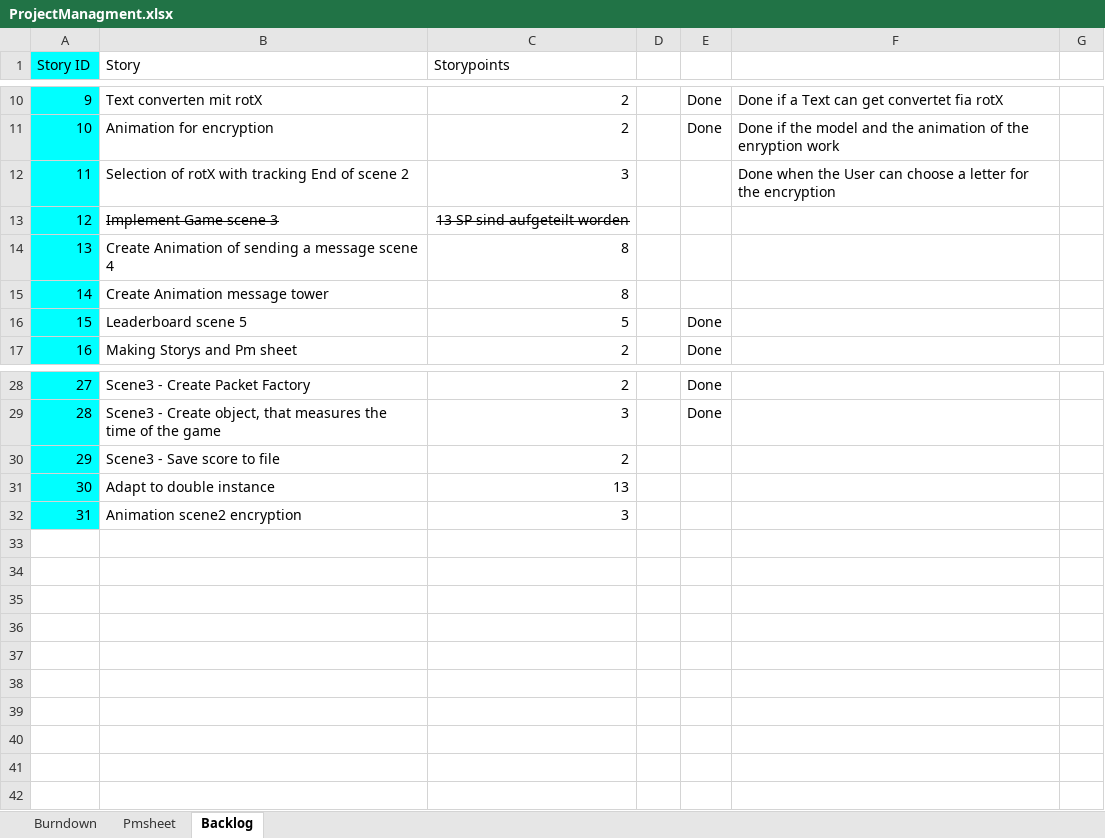
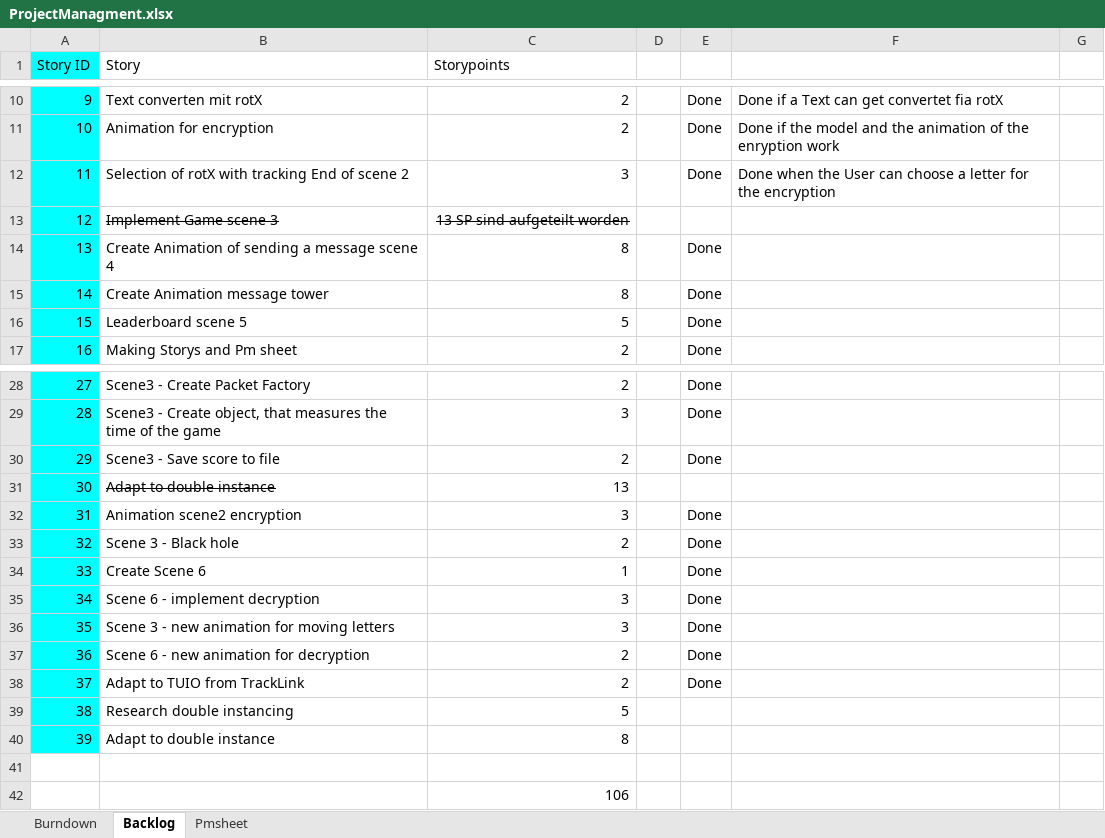
Before and after one commit to MohammedKevin/Horizono, an Excel workbook: Docs/ProjectManagment.xlsx, sheet Backlog, drawn as a sheet; only a part is shown, gaps mark what is left out; values as stored, in another font and other column widths than the file's, no borders; the diff names each change by its address in the sheet, - before the commit and + after, or states it on an @@ line.

```diff
--- a/Docs/ProjectManagment.xlsx (sheet Backlog)
+++ b/Docs/ProjectManagment.xlsx (sheet Backlog)
@@ sheet tab order changed: Burndown | Backlog | Pmsheet @@
-E12: (empty)
+E12: Done
-E14:E15: (empty)
+E14:E15: Done
-E30: (empty)
+E30: Done
-B31 strikethrough: off
+B31 strikethrough: on
-E32: (empty)
+E32: Done
+row 33: 32 | Scene 3 - Black hole | 2 |  | Done
+row 34: 33 | Create Scene 6 | 1 |  | Done
+row 35: 34 | Scene 6 - implement decryption | 3 |  | Done
+row 36: 35 | Scene 3 - new animation for moving letters | 3 |  | Done
+row 37: 36 | Scene 6 - new animation for decryption | 2 |  | Done
+row 38: 37 | Adapt to TUIO from TrackLink | 2 |  | Done
+row 39: 38 | Research double instancing | 5
+row 40: 39 | Adapt to double instance | 8
+row 41: (empty)
+row 42:  |  | 106
```
Also changed, not shown: sheet Burndown, sheet Pmsheet, charts or pictures.
